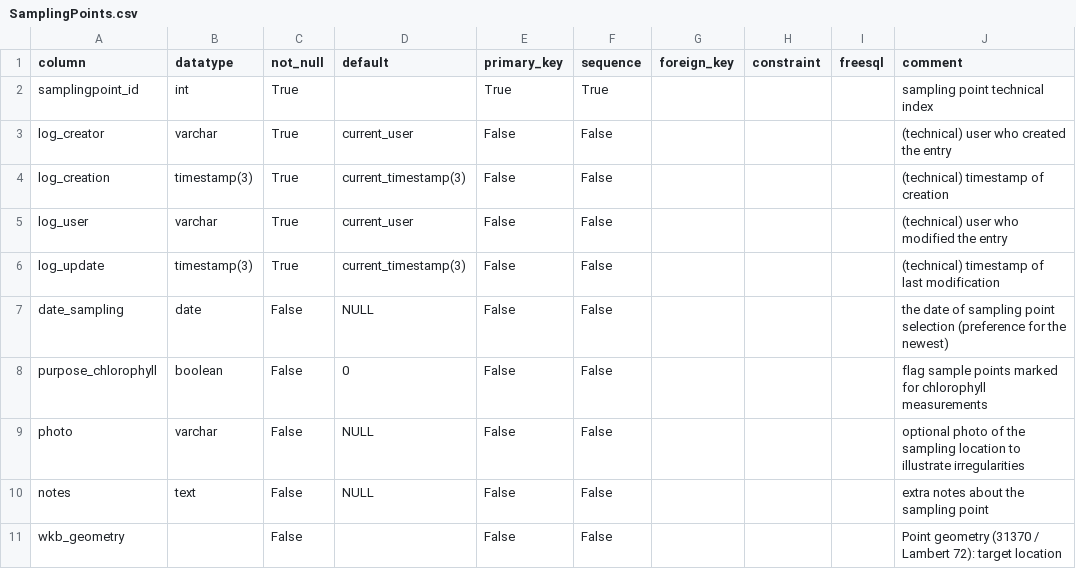
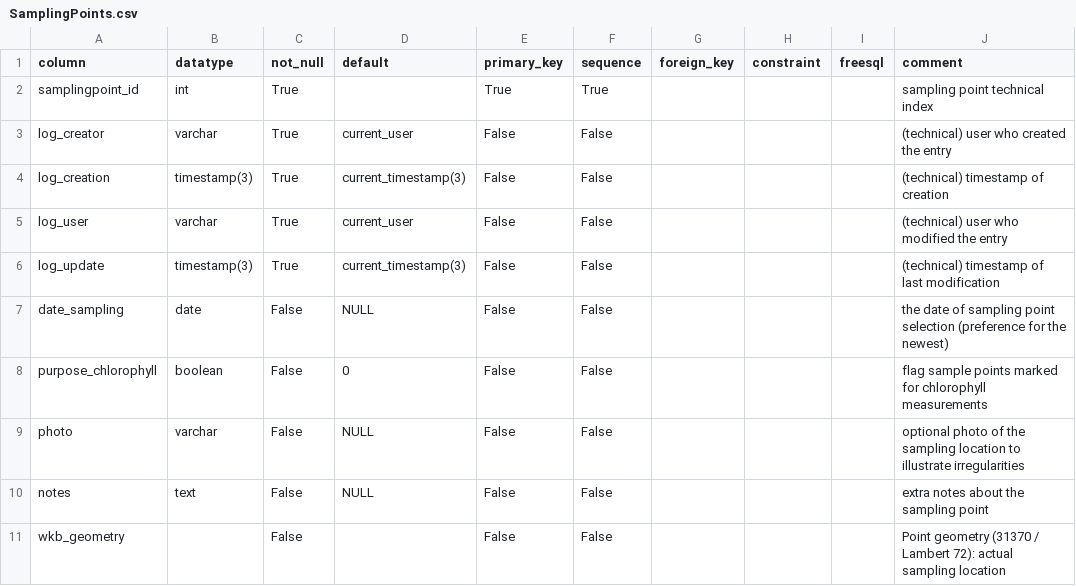
Before and after one commit to inbo/n2khab-mne-monitoring, a CSV file: 900_database_organization/mnmsurfdb_dev_structure/SamplingPoints.csv, drawn as a sheet.

```diff
--- a/900_database_organization/mnmsurfdb_dev_structure/SamplingPoints.csv
+++ b/900_database_organization/mnmsurfdb_dev_structure/SamplingPoints.csv
@@ -10,2 +10,2 @@ photo,varchar,False,NULL,False,False,,,,optional photo of the sampling location
 notes,text,False,NULL,False,False,,,,extra notes about the sampling point
-wkb_geometry,,False,,False,False,,,,Point geometry (31370 / Lambert 72): target location
+wkb_geometry,,False,,False,False,,,,Point geometry (31370 / Lambert 72): actual sampling location
```
Also changed, not shown: 900_database_organization/mnmsurfdb_dev_structure/ChlorophyllMeasurements.csv, 900_database_organization/mnmsurfdb_dev_structure/VIEWS.csv, 8 other files.
